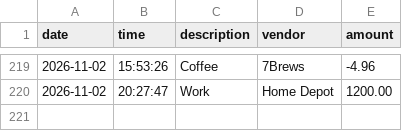
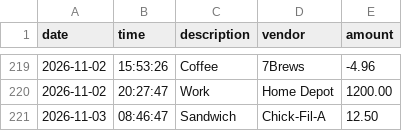
Before and after one commit to rubbysp1-blip/accounting-ledger, a CSV file: transactions.csv, drawn as a sheet; only a part is shown, gaps mark what is left out; the diff names each change by its address in the sheet, - before the commit and + after, or states it on an @@ line.

```diff
--- a/transactions.csv
+++ b/transactions.csv
+row 221: 2026-11-03 | 08:46:47 | Sandwich | Chick-Fil-A | 12.50
```
Also changed, not shown: 1 other file.
